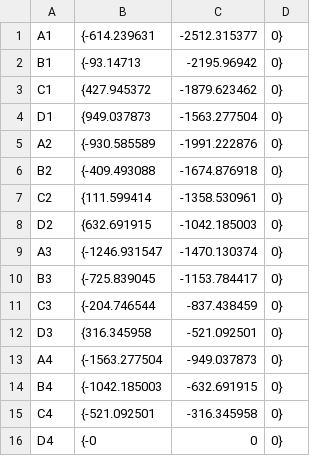
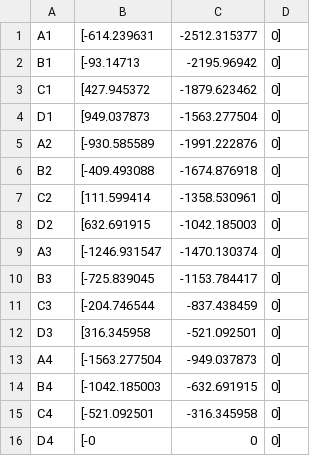
Before and after one commit to murra133/MagicTape, a CSV file: src/desktop/4_4_24_Grid.csv, drawn as a sheet.

Commit message:
Update 4_4_24_Grid.csv

```diff
--- a/src/desktop/4_4_24_Grid.csv
+++ b/src/desktop/4_4_24_Grid.csv
@@ -1,16 +1,16 @@
-A1,{-614.239631,-2512.315377,0}
-B1,{-93.14713,-2195.96942,0}
-C1,{427.945372,-1879.623462,0}
-D1,{949.037873,-1563.277504,0}
-A2,{-930.585589,-1991.222876,0}
-B2,{-409.493088,-1674.876918,0}
-C2,{111.599414,-1358.530961,0}
-D2,{632.691915,-1042.185003,0}
-A3,{-1246.931547,-1470.130374,0}
-B3,{-725.839045,-1153.784417,0}
-C3,{-204.746544,-837.438459,0}
-D3,{316.345958,-521.092501,0}
-A4,{-1563.277504,-949.037873,0}
-B4,{-1042.185003,-632.691915,0}
-C4,{-521.092501,-316.345958,0}
-D4,{-0,0,0}
+A1,[-614.239631, -2512.315377, 0]
+B1,[-93.14713, -2195.96942, 0]
+C1,[427.945372, -1879.623462, 0]
+D1,[949.037873, -1563.277504, 0]
+A2,[-930.585589, -1991.222876, 0]
+B2,[-409.493088, -1674.876918, 0]
+C2,[111.599414, -1358.530961, 0]
+D2,[632.691915, -1042.185003, 0]
+A3,[-1246.931547, -1470.130374, 0]
+B3,[-725.839045, -1153.784417, 0]
+C3,[-204.746544, -837.438459, 0]
+D3,[316.345958, -521.092501, 0]
+A4,[-1563.277504, -949.037873, 0]
+B4,[-1042.185003, -632.691915, 0]
+C4,[-521.092501, -316.345958, 0]
+D4,[-0, 0, 0]
```
